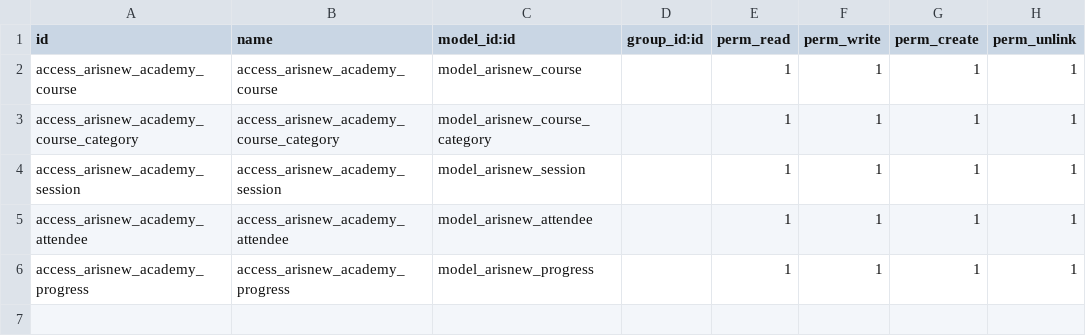
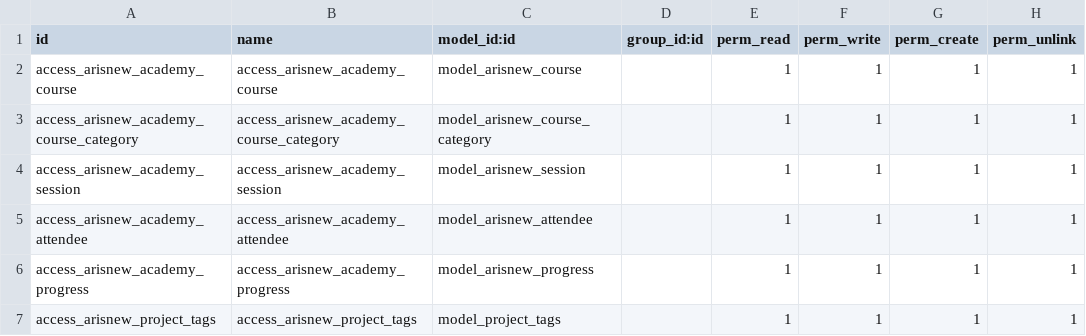
Before and after one commit to khoerulmutaqin225/om_school, a CSV file: arisnew_academy/security/ir.model.access.csv, drawn as a sheet; the diff names each change by its address in the sheet, - before the commit and + after, or states it on an @@ line.

```diff
--- a/arisnew_academy/security/ir.model.access.csv
+++ b/arisnew_academy/security/ir.model.access.csv
+row 7: access_arisnew_project_tags | access_arisnew_project_tags | model_project_tags |  | 1 | 1 | 1 | 1
```
Also changed, not shown: 3 other files.
